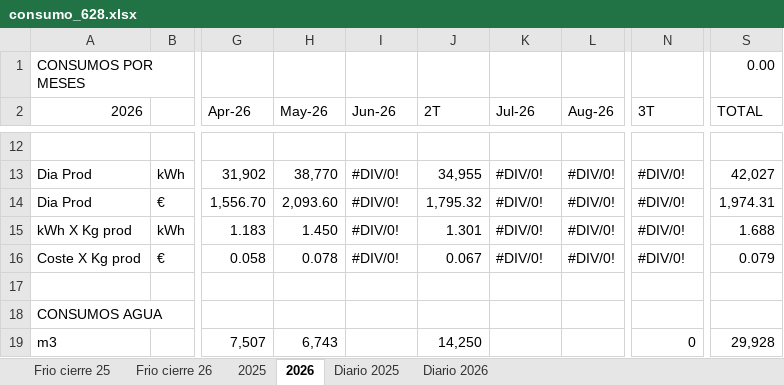
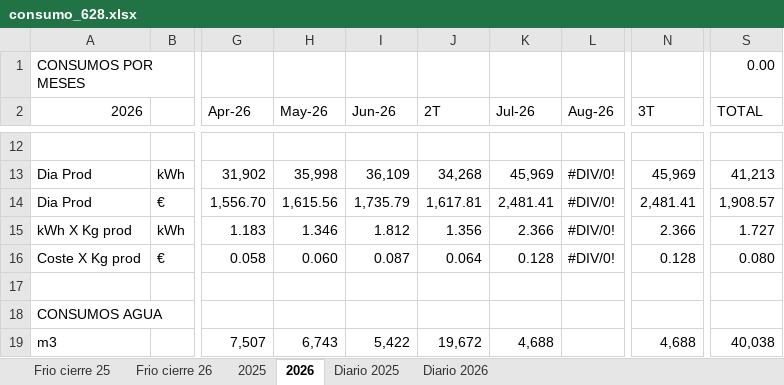
Before and after one commit to mc-2026-test/mc_dash_in_2026-fv, an Excel workbook: consumo_628.xlsx, sheet 2026, drawn as a sheet; only a part is shown, gaps mark what is left out; values as stored, in another font and other column widths than the file's, no cell formats; the diff covers the shown part only; the diff names each change by its address in the sheet, - before the commit and + after, or states it on an @@ line.

```diff
--- a/consumo_628.xlsx (sheet 2026)
+++ b/consumo_628.xlsx (sheet 2026)
-H13 (May-26): 38,770
+H13 (May-26): 35,998
-I13 (Jun-26): #DIV/0!
+I13 (Jun-26): 36,109
-J13 (2T): 34,955
+J13 (2T): 34,268
-K13 (Jul-26): #DIV/0!
+K13 (Jul-26): 45,969
-N13 (3T): #DIV/0!
+N13 (3T): 45,969
-S13 (TOTAL): 42,027
+S13 (TOTAL): 41,213
-H14 (May-26): 2,093.60
+H14 (May-26): 1,615.56
-I14 (Jun-26): #DIV/0!
+I14 (Jun-26): 1,735.79
-J14 (2T): 1,795.32
+J14 (2T): 1,617.81
-K14 (Jul-26): #DIV/0!
+K14 (Jul-26): 2,481.41
-N14 (3T): #DIV/0!
+N14 (3T): 2,481.41
-S14 (TOTAL): 1,974.31
+S14 (TOTAL): 1,908.57
-H15 (May-26): 1.450
+H15 (May-26): 1.346
-I15 (Jun-26): #DIV/0!
+I15 (Jun-26): 1.812
-J15 (2T): 1.301
+J15 (2T): 1.356
-K15 (Jul-26): #DIV/0!
+K15 (Jul-26): 2.366
-N15 (3T): #DIV/0!
+N15 (3T): 2.366
-S15 (TOTAL): 1.688
+S15 (TOTAL): 1.727
-H16 (May-26): 0.078
+H16 (May-26): 0.060
-I16 (Jun-26): #DIV/0!
+I16 (Jun-26): 0.087
-J16 (2T): 0.067
+J16 (2T): 0.064
-K16 (Jul-26): #DIV/0!
+K16 (Jul-26): 0.128
-N16 (3T): #DIV/0!
+N16 (3T): 0.128
-S16 (TOTAL): 0.079
+S16 (TOTAL): 0.080
-I19 (Jun-26): (empty)
+I19 (Jun-26): 5,422
-J19 (2T): 14,250
+J19 (2T): 19,672
-K19 (Jul-26): (empty)
+K19 (Jul-26): 4,688
-N19 (3T): 0
+N19 (3T): 4,688
-S19 (TOTAL): 29,928
+S19 (TOTAL): 40,038
```
Also changed, not shown: 133 edited cells elsewhere in this sheet, sheet Diario 2026, sheet Frio cierre 26, cell formats, formulas that keep their value, 1 other file.
